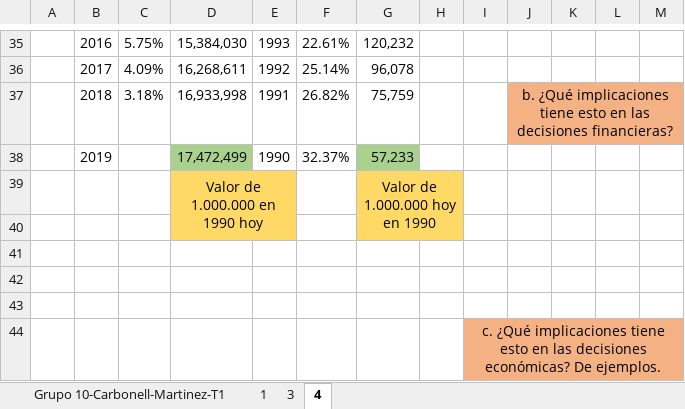
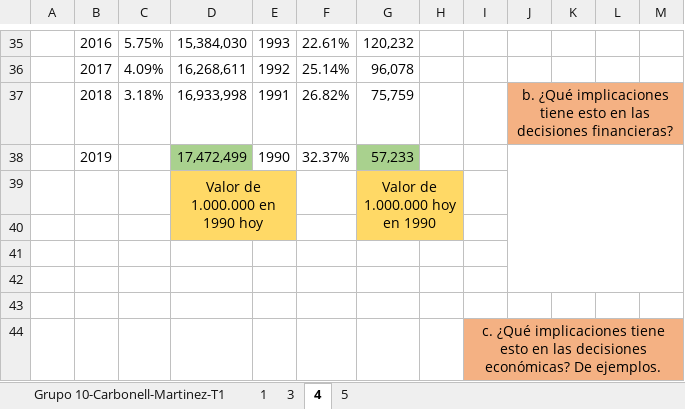
Before and after one commit to mafecarbo/Ingeco, an Excel workbook: Docs/Grupo10-Carbonell-Martinez-Taller1.xlsx, sheet 4, drawn as a sheet; only a part is shown, gaps mark what is left out; values as stored, in another font and other column widths than the file's, no borders; charts and pictures not drawn; the diff names each change by its address in the sheet, - before the commit and + after, or states it on an @@ line.

```diff
--- a/Docs/Grupo10-Carbonell-Martinez-Taller1.xlsx (sheet 4)
+++ b/Docs/Grupo10-Carbonell-Martinez-Taller1.xlsx (sheet 4)
+sheet tab: 5
+J38:M42 merged
```
Also changed, not shown: charts or pictures.
